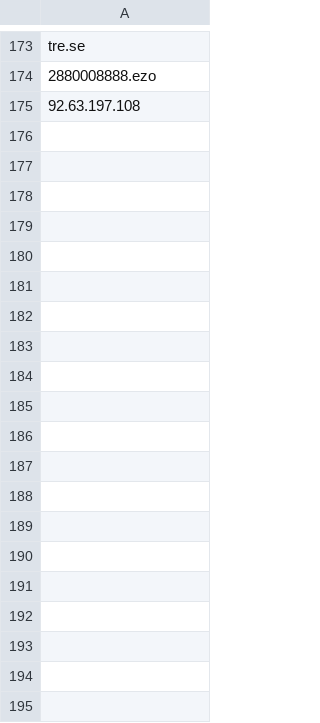
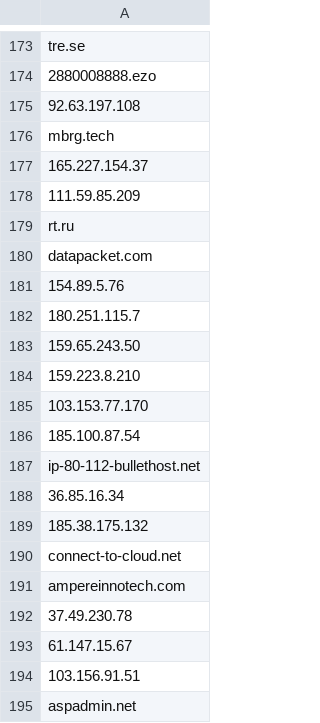
Before and after one commit to TimeEvolvingAnalytics/Anomaly-Detector, a CSV file: new_dataset/lists/dst.csv, drawn as a sheet; only a part is shown, gaps mark what is left out; the diff covers the shown part only.

```diff
--- a/new_dataset/lists/dst.csv
+++ b/new_dataset/lists/dst.csv
@@ -175 +175,21 @@ tre.se
 92.63.197.108
+mbrg.tech
+165.227.154.37
+111.59.85.209
+rt.ru
+datapacket.com
+154.89.5.76
+180.251.115.7
+159.65.243.50
+159.223.8.210
+103.153.77.170
+185.100.87.54
+ip-80-112-bullethost.net
+36.85.16.34
+185.38.175.132
+connect-to-cloud.net
+ampereinnotech.com
+37.49.230.78
+61.147.15.67
+103.156.91.51
+aspadmin.net
```
Also changed, not shown: 14 added rows elsewhere in this file, new_dataset/lists/service.csv, new_dataset/lists/src.csv, 16 other files.
